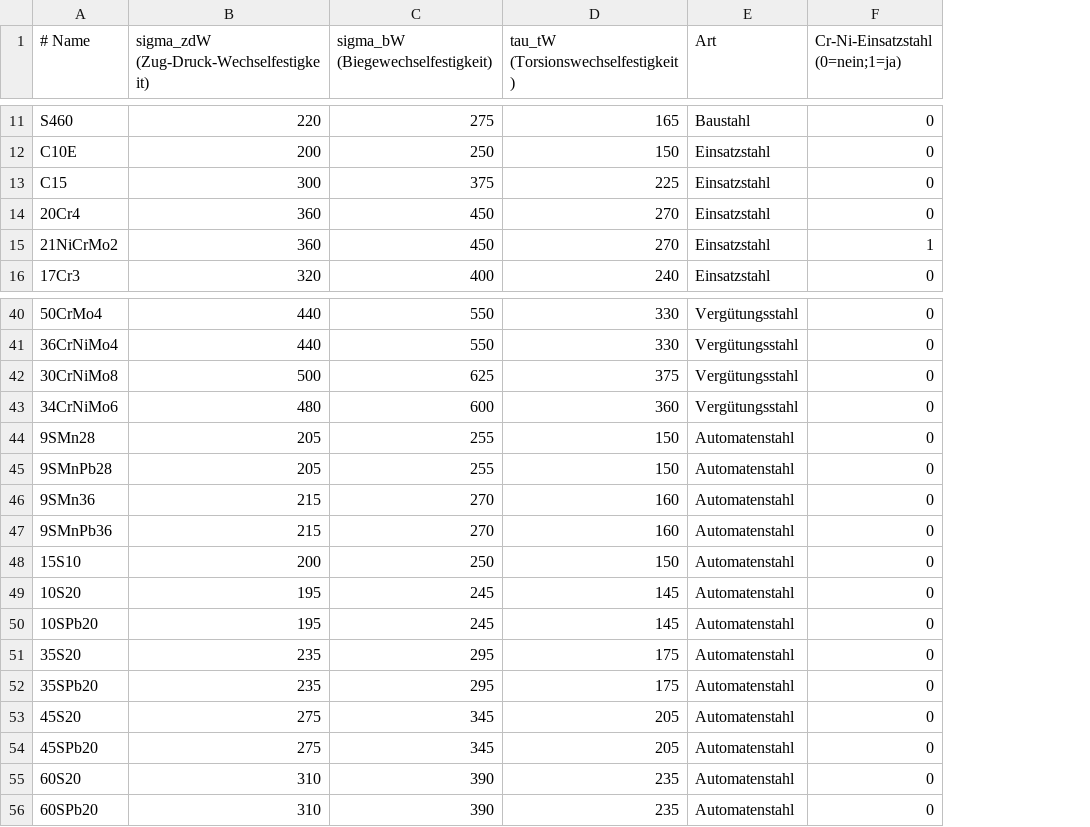
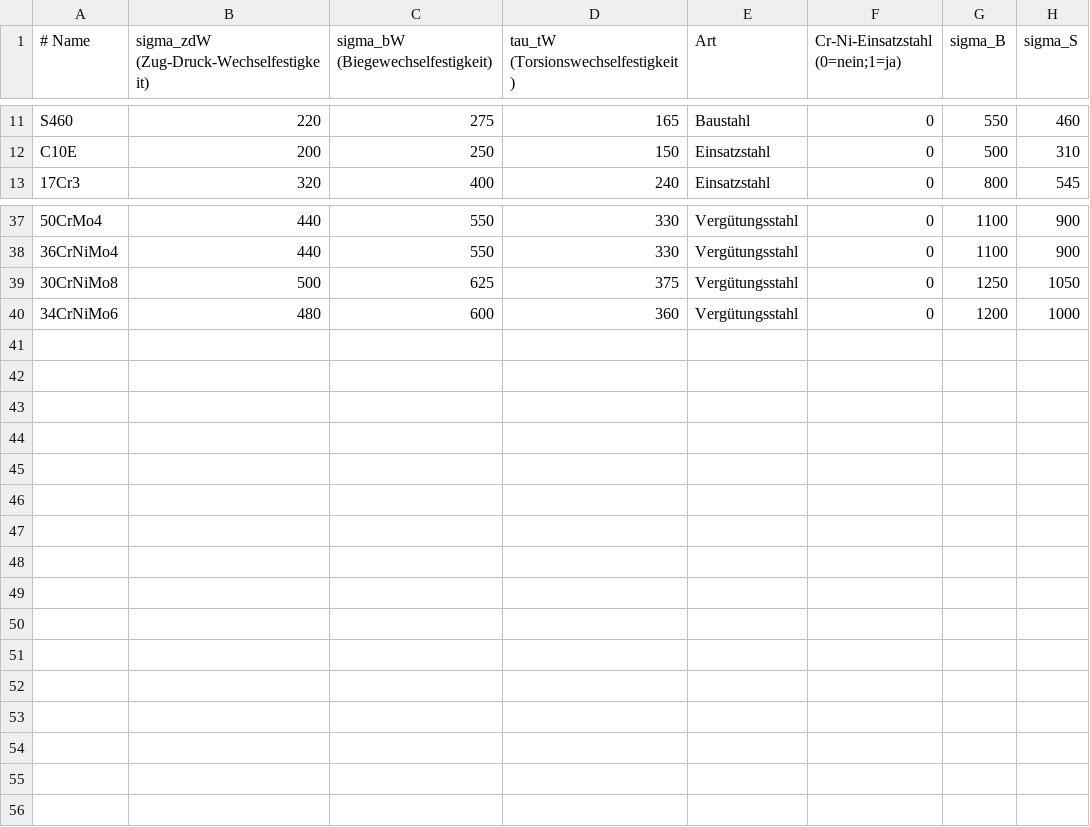
Before and after one commit to sydgtfzguhgfhtr/ME_Wellennachweis, a CSV file: Werkstoffdaten.csv, drawn as a sheet; only a part is shown, gaps mark what is left out; removed rows and columns are numbered as before the commit, all else as after; the diff names each change by its address in the sheet, - before the commit and + after, or states it on an @@ line.

Commit message:
Werkstoffdaten jetzt komplett automatisch abrufen

```diff
--- a/Werkstoffdaten.csv
+++ b/Werkstoffdaten.csv
+column G (sigma_B), rows 11-13: 550 | 500 | 800; rows 37-40: 1100 | 1100 | 1250 | 1200
+column H (sigma_S), rows 11-13: 460 | 310 | 545; rows 37-40: 900 | 900 | 1050 | 1000
-row 13: C15 | 300 | 375 | 225 | Einsatzstahl | 0
-row 14: 20Cr4 | 360 | 450 | 270 | Einsatzstahl | 0
-row 15: 21NiCrMo2 | 360 | 450 | 270 | Einsatzstahl | 1
-row 44: 9SMn28 | 205 | 255 | 150 | Automatenstahl | 0
-row 45: 9SMnPb28 | 205 | 255 | 150 | Automatenstahl | 0
-row 46: 9SMn36 | 215 | 270 | 160 | Automatenstahl | 0
-row 47: 9SMnPb36 | 215 | 270 | 160 | Automatenstahl | 0
-row 48: 15S10 | 200 | 250 | 150 | Automatenstahl | 0
-row 49: 10S20 | 195 | 245 | 145 | Automatenstahl | 0
-row 50: 10SPb20 | 195 | 245 | 145 | Automatenstahl | 0
-row 51: 35S20 | 235 | 295 | 175 | Automatenstahl | 0
-row 52: 35SPb20 | 235 | 295 | 175 | Automatenstahl | 0
-row 53: 45S20 | 275 | 345 | 205 | Automatenstahl | 0
-row 54: 45SPb20 | 275 | 345 | 205 | Automatenstahl | 0
-row 55: 60S20 | 310 | 390 | 235 | Automatenstahl | 0
-row 56: 60SPb20 | 310 | 390 | 235 | Automatenstahl | 0
```
Also changed, not shown: 2 other files.
